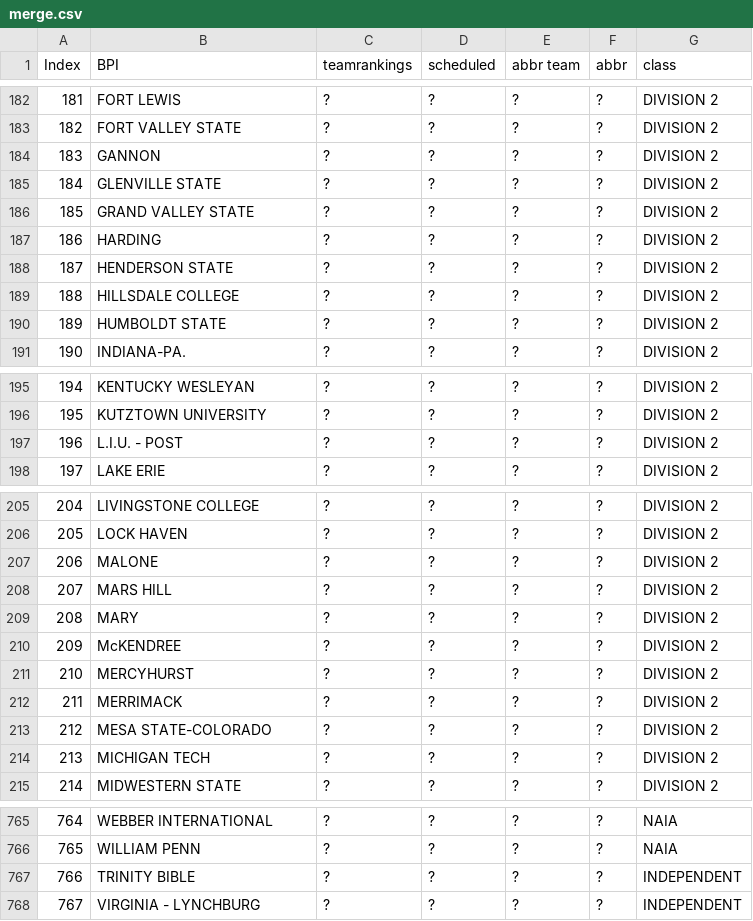
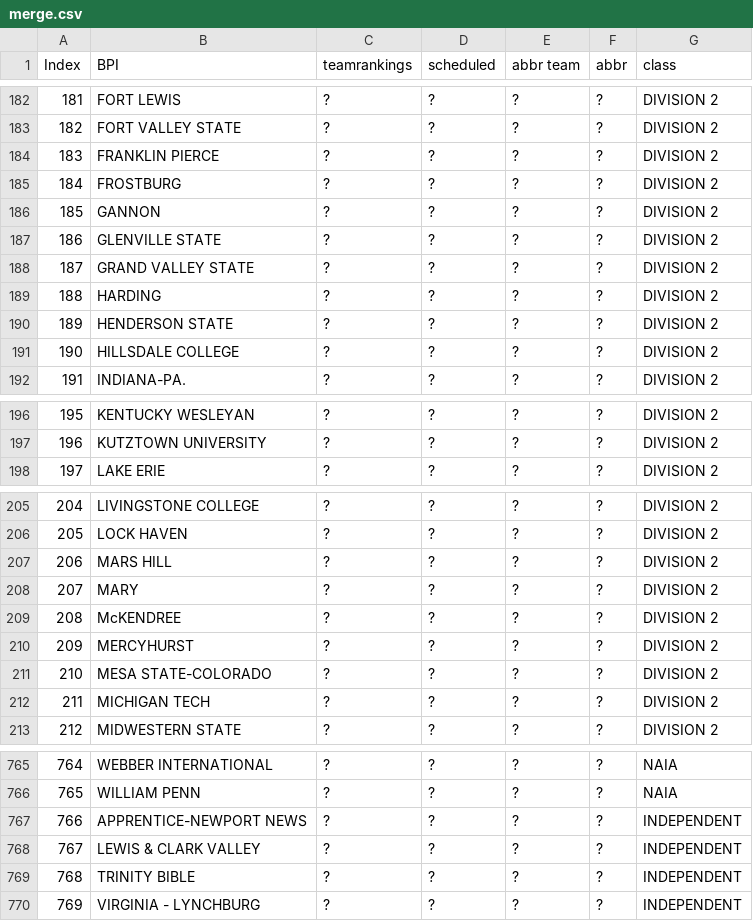
Before and after one commit to meprogrammerguy/pyBlitz, a CSV file: data/merge.csv, drawn as a sheet; only a part is shown, gaps mark what is left out; removed rows and columns are numbered as before the commit, all else as after; the diff covers the shown part only; the diff names each change by its address in the sheet, - before the commit and + after, or states it on an @@ line.

Commit message:
Abbreviation page changed, merge files updated

```diff
--- a/data/merge.csv
+++ b/data/merge.csv
+row 184: 183 | FRANKLIN PIERCE | ? | ? | ? | ? | DIVISION 2
+row 185: 184 | FROSTBURG | ? | ? | ? | ? | DIVISION 2
@@ column A (Index) renumbered from row 186 down @@
-row 190: 189 | HUMBOLDT STATE | ? | ? | ? | ? | DIVISION 2
-row 197: 196 | L.I.U. - POST | ? | ? | ? | ? | DIVISION 2
-row 207: 206 | MALONE | ? | ? | ? | ? | DIVISION 2
-row 212: 211 | MERRIMACK | ? | ? | ? | ? | DIVISION 2
+row 767: 766 | APPRENTICE-NEWPORT NEWS | ? | ? | ? | ? | INDEPENDENT
+row 768: 767 | LEWIS & CLARK VALLEY | ? | ? | ? | ? | INDEPENDENT
```
Also changed, not shown: 7 added rows, 5 removed rows and 8 edited cells elsewhere in this file, data/merge_abbreviation.csv, data/merge_schedule.csv, 14 other files.
